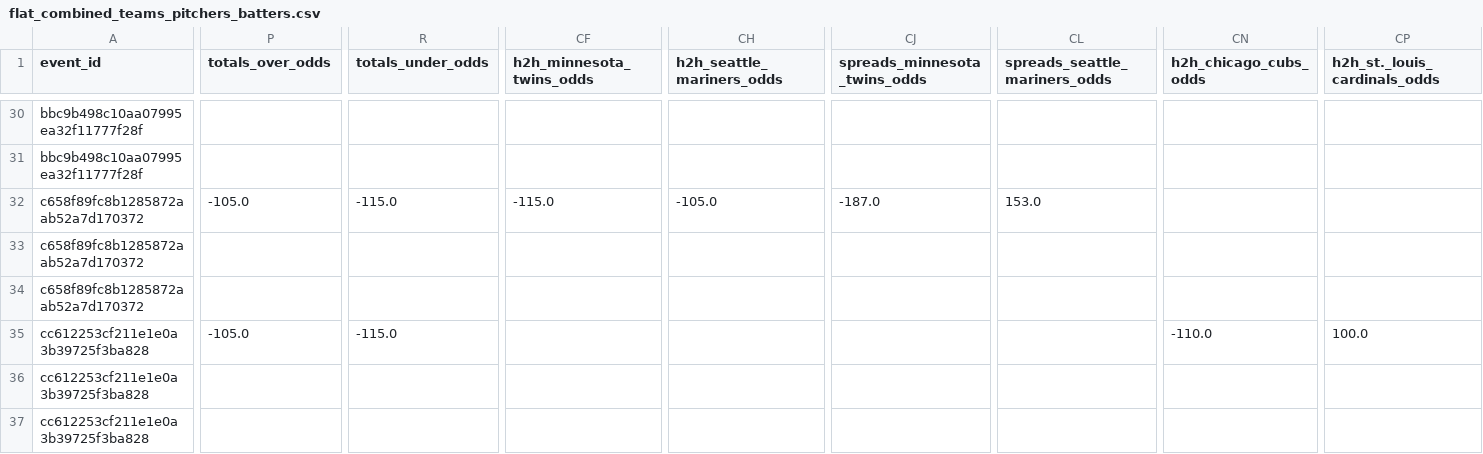
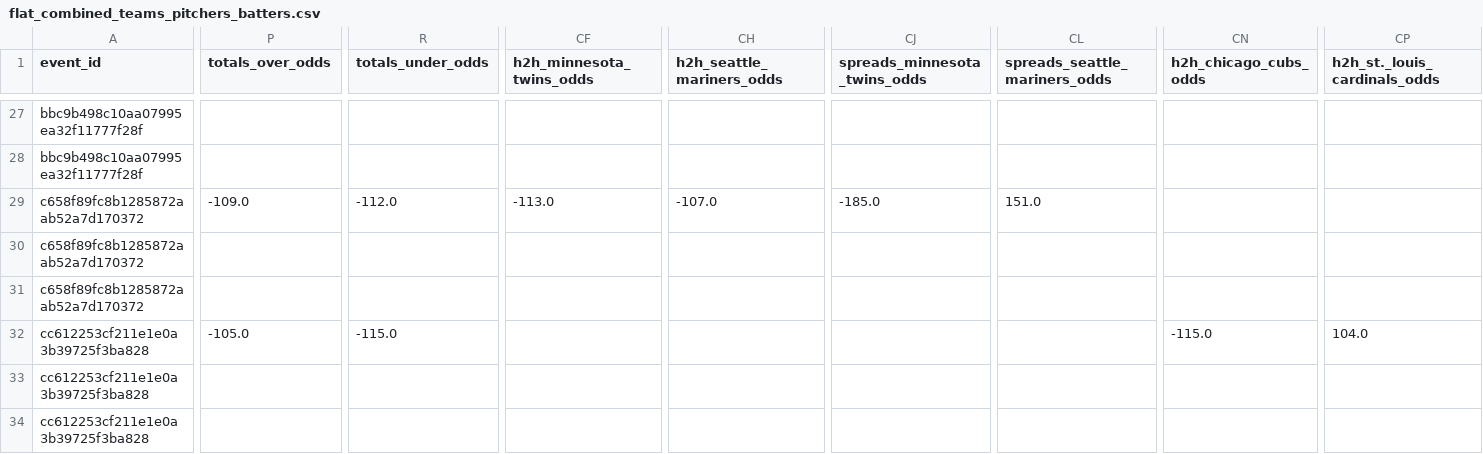
Before and after one commit to radgator13/odds-api-analyze, a CSV file: data/flat_combined_teams_pitchers_batters.csv, drawn as a sheet; only a part is shown, gaps mark what is left out; addresses are those after the commit; the diff covers the shown part only; the diff names each change by its address in the sheet, - before the commit and + after, or states it on an @@ line.

```diff
--- a/data/flat_combined_teams_pitchers_batters.csv
+++ b/data/flat_combined_teams_pitchers_batters.csv
-P29 (totals_over_odds): -105.0
+P29 (totals_over_odds): -109.0
-R29 (totals_under_odds): -115.0
+R29 (totals_under_odds): -112.0
-CF29 (h2h_minnesota_twins_odds): -115.0
+CF29 (h2h_minnesota_twins_odds): -113.0
-CH29 (h2h_seattle_mariners_odds): -105.0
+CH29 (h2h_seattle_mariners_odds): -107.0
-CJ29 (spreads_minnesota_twins_odds): -187.0
+CJ29 (spreads_minnesota_twins_odds): -185.0
-CL29 (spreads_seattle_mariners_odds): 153.0
+CL29 (spreads_seattle_mariners_odds): 151.0
-CN32 (h2h_chicago_cubs_odds): -110.0
+CN32 (h2h_chicago_cubs_odds): -115.0
-CP32 (h2h_st._louis_cardinals_odds): 100.0
+CP32 (h2h_st._louis_cardinals_odds): 104.0
```
Also changed, not shown: 6 removed rows and 41 edited cells elsewhere in this file, data/betonline_team_lines.csv, 5 other files.
